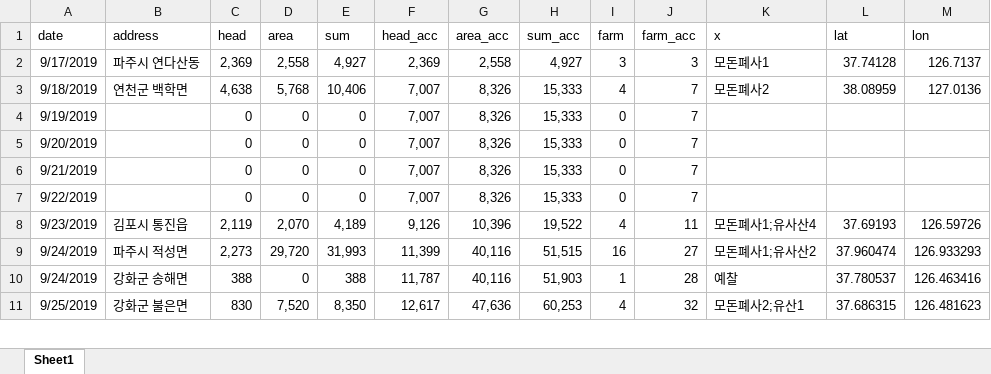
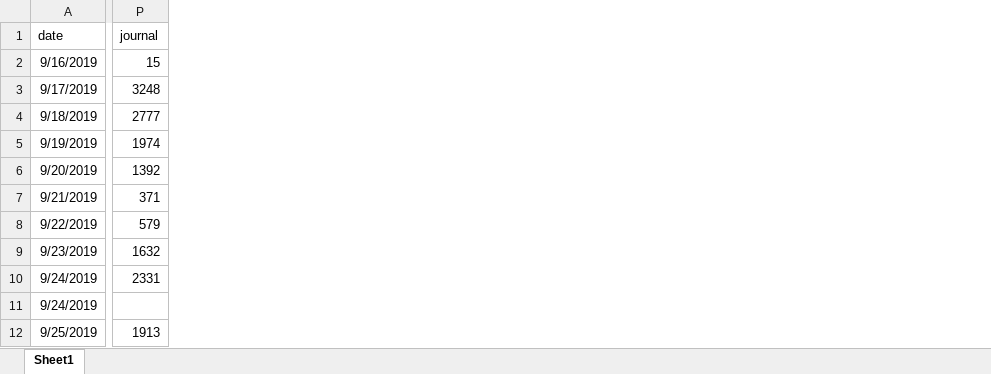
Before and after one commit to YoungjunNa/asf-timeline, an Excel workbook: analysis/asf1.xlsx, sheet Sheet1, drawn as a sheet; only a part is shown, gaps mark what is left out; values as stored, in another font and other column widths than the file's, no borders; removed rows and columns are numbered as before the commit, all else as after; rows hold the shown columns only; the diff names each change by its address in the sheet, - before the commit and + after, or states it on an @@ line.

```diff
--- a/analysis/asf1.xlsx (sheet Sheet1)
+++ b/analysis/asf1.xlsx (sheet Sheet1)
@@ column B (address) hidden, rows 2-11: 파주시 연다산동 | 연천군 백학면 |  |  |  |  | 김포시 통진읍 | 파주시 적성면 | 강화군 송해면 | 강화군 불은면 @@
@@ column C (head) hidden, rows 2-11: 2,369 | 4,638 | 0 | 0 | 0 | 0 | 2,119 | 2,273 | 388 | 830 @@
@@ column D (area) hidden, rows 2-11: 2,558 | 5,768 | 0 | 0 | 0 | 0 | 2,070 | 29,720 | 0 | 7,520 @@
@@ column E (sum) hidden, rows 2-11: 4,927 | 10,406 | 0 | 0 | 0 | 0 | 4,189 | 31,993 | 388 | 8,350 @@
@@ column F (head_acc) hidden, rows 2-11: 2,369 | 7,007 | 7,007 | 7,007 | 7,007 | 7,007 | 9,126 | 11,399 | 11,787 | 12,617 @@
@@ column G (area_acc) hidden, rows 2-11: 2,558 | 8,326 | 8,326 | 8,326 | 8,326 | 8,326 | 10,396 | 40,116 | 40,116 | 47,636 @@
@@ column H (sum_acc) hidden, rows 2-11: 4,927 | 15,333 | 15,333 | 15,333 | 15,333 | 15,333 | 19,522 | 51,515 | 51,903 | 60,253 @@
@@ column I (farm) hidden, rows 2-11: 3 | 4 | 0 | 0 | 0 | 0 | 4 | 16 | 1 | 4 @@
@@ column J (farm_acc) hidden, rows 2-11: 3 | 7 | 7 | 7 | 7 | 7 | 11 | 27 | 28 | 32 @@
@@ column K (x) hidden, rows 2-11: 모돈폐사1 | 모돈폐사2 |  |  |  |  | 모돈폐사1;유사산4 | 모돈폐사1;유사산2 | 예찰 | 모돈폐사2;유산1 @@
@@ column L (lat) hidden, rows 2-11: 37.74128 | 38.08959 |  |  |  |  | 37.69193 | 37.960474 | 37.780537 | 37.686315 @@
@@ column M (lon) hidden, rows 2-11: 126.7137 | 127.0136 |  |  |  |  | 126.59726 | 126.933293 | 126.463416 | 126.481623 @@
+column P (journal), rows 3-12: 3248 | 2777 | 1974 | 1392 | 371 | 579 | 1632 | 2331 |  | 1913
+row 2: 9/16/2019 | 15
```
Also changed, not shown: formulas that keep their value, hidden cells, 3 other files.
